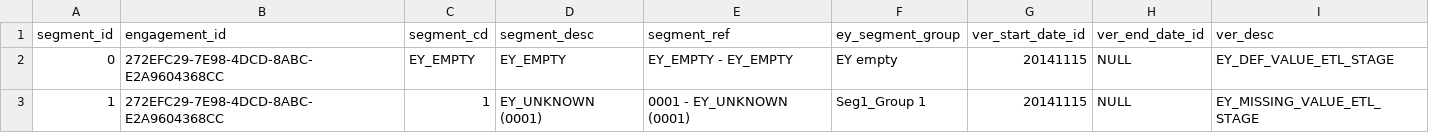
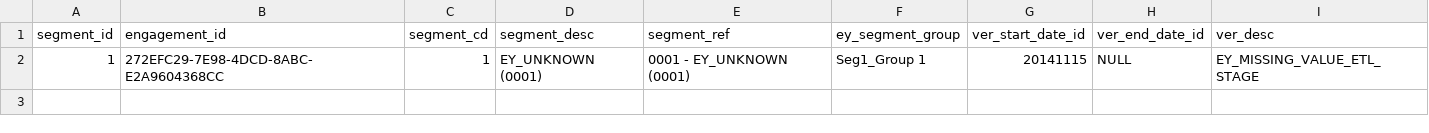
Before and after one commit to JavaMuller/hive-test-harness, a CSV file: src/main/resources/data/converted/Dim_Segment01_listing.csv, drawn as a sheet; the diff names each change by its address in the sheet, - before the commit and + after, or states it on an @@ line.

```diff
--- a/src/main/resources/data/converted/Dim_Segment01_listing.csv
+++ b/src/main/resources/data/converted/Dim_Segment01_listing.csv
-row 2: 0 | 272EFC29-7E98-4DCD-8ABC-E2A9604368CC | EY_EMPTY | EY_EMPTY | EY_EMPTY - EY_EMPTY | EY empty | 20141115 | NULL | EY_DEF_VALUE_ETL_STAGE
```
Also changed, not shown: src/main/resources/data/converted/Dim_BU.csv, src/main/resources/data/converted/Dim_Preparer.csv, 5 other files.
